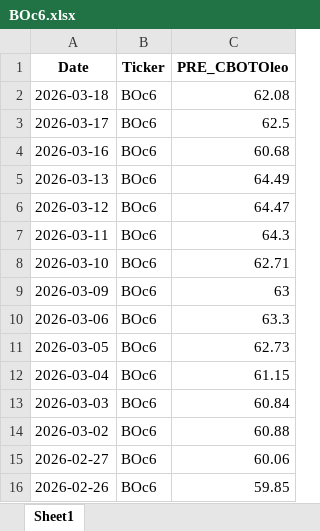
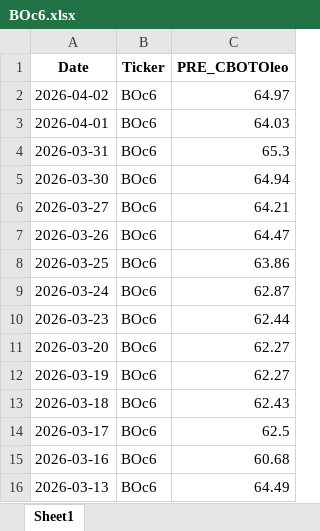
Before and after one commit to rossi-diego/market-monitor, an Excel workbook: data/lseg_excel/BOc6.xlsx, sheet Sheet1, drawn as a sheet; only a part is shown; the shorter side is filled out with more unchanged rows; values as stored, in another font and other column widths than the file's, no borders; addresses are those after the commit; the diff names each change by its address in the sheet, - before the commit and + after, or states it on an @@ line.

```diff
--- a/data/lseg_excel/BOc6.xlsx (sheet Sheet1)
+++ b/data/lseg_excel/BOc6.xlsx (sheet Sheet1)
+row 2: 2026-04-02 | BOc6 | 64.97
+row 3: 2026-04-01 | BOc6 | 64.03
+row 4: 2026-03-31 | BOc6 | 65.3
+row 5: 2026-03-30 | BOc6 | 64.94
+row 6: 2026-03-27 | BOc6 | 64.21
+row 7: 2026-03-26 | BOc6 | 64.47
+row 8: 2026-03-25 | BOc6 | 63.86
+row 9: 2026-03-24 | BOc6 | 62.87
+row 10: 2026-03-23 | BOc6 | 62.44
+row 11: 2026-03-20 | BOc6 | 62.27
+row 12: 2026-03-19 | BOc6 | 62.27
-C13 (PRE_CBOTOleo): 62.08
+C13 (PRE_CBOTOleo): 62.43
```
Also changed, not shown: data/lseg_excel/BO-BRZPAR-A2.xlsx, data/lseg_excel/BO-BRZPAR-B3.xlsx, 39 other files.
